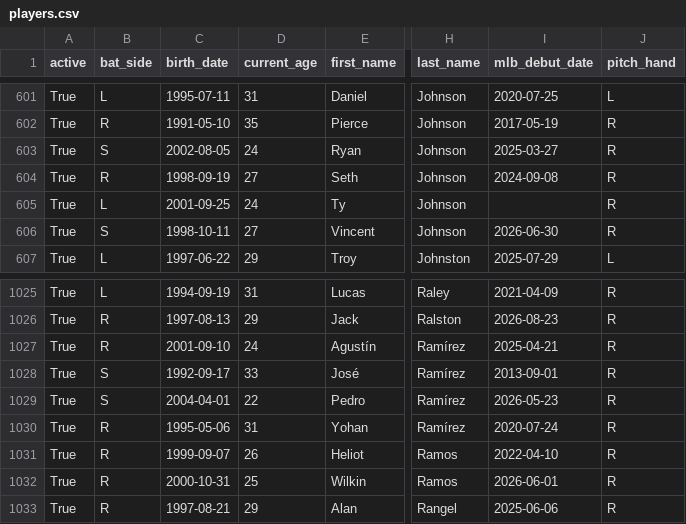
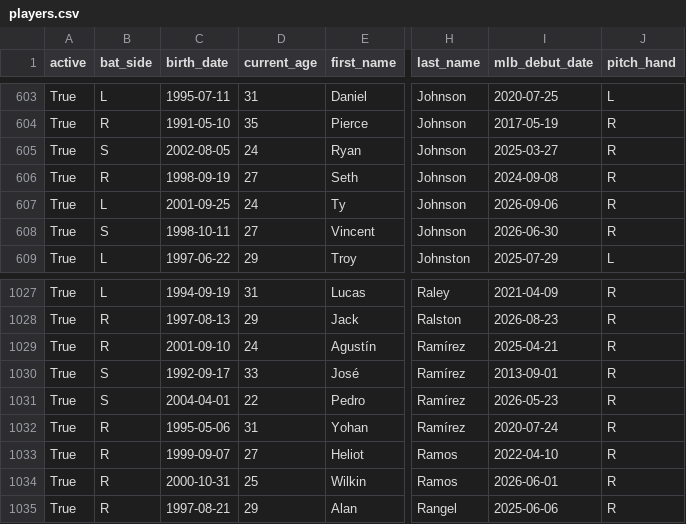
Before and after one commit to fuku8/mlb-data, a CSV file: data/players.csv, drawn as a sheet; only a part is shown, gaps mark what is left out; addresses are those after the commit; the diff covers the shown part only; the diff names each change by its address in the sheet, - before the commit and + after, or states it on an @@ line.

```diff
--- a/data/players.csv
+++ b/data/players.csv
-I607 (mlb_debut_date): (empty)
+I607 (mlb_debut_date): 2026-09-06
-D1033 (current_age): 26
+D1033 (current_age): 27
```
Also changed, not shown: 2 added rows and 5 edited cells elsewhere in this file, data/player_fielding.csv, data/player_hitting.csv, 4 other files.
